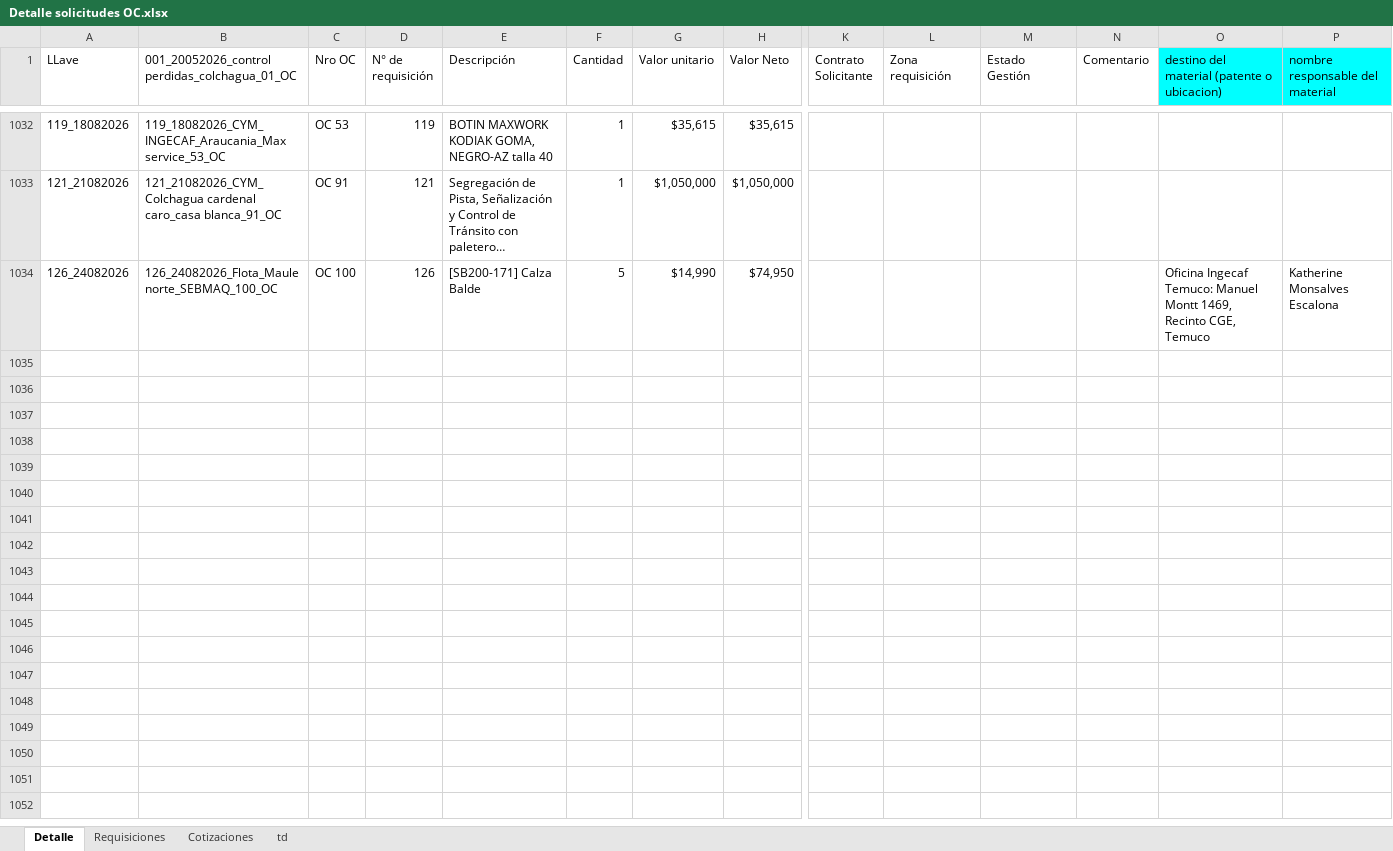
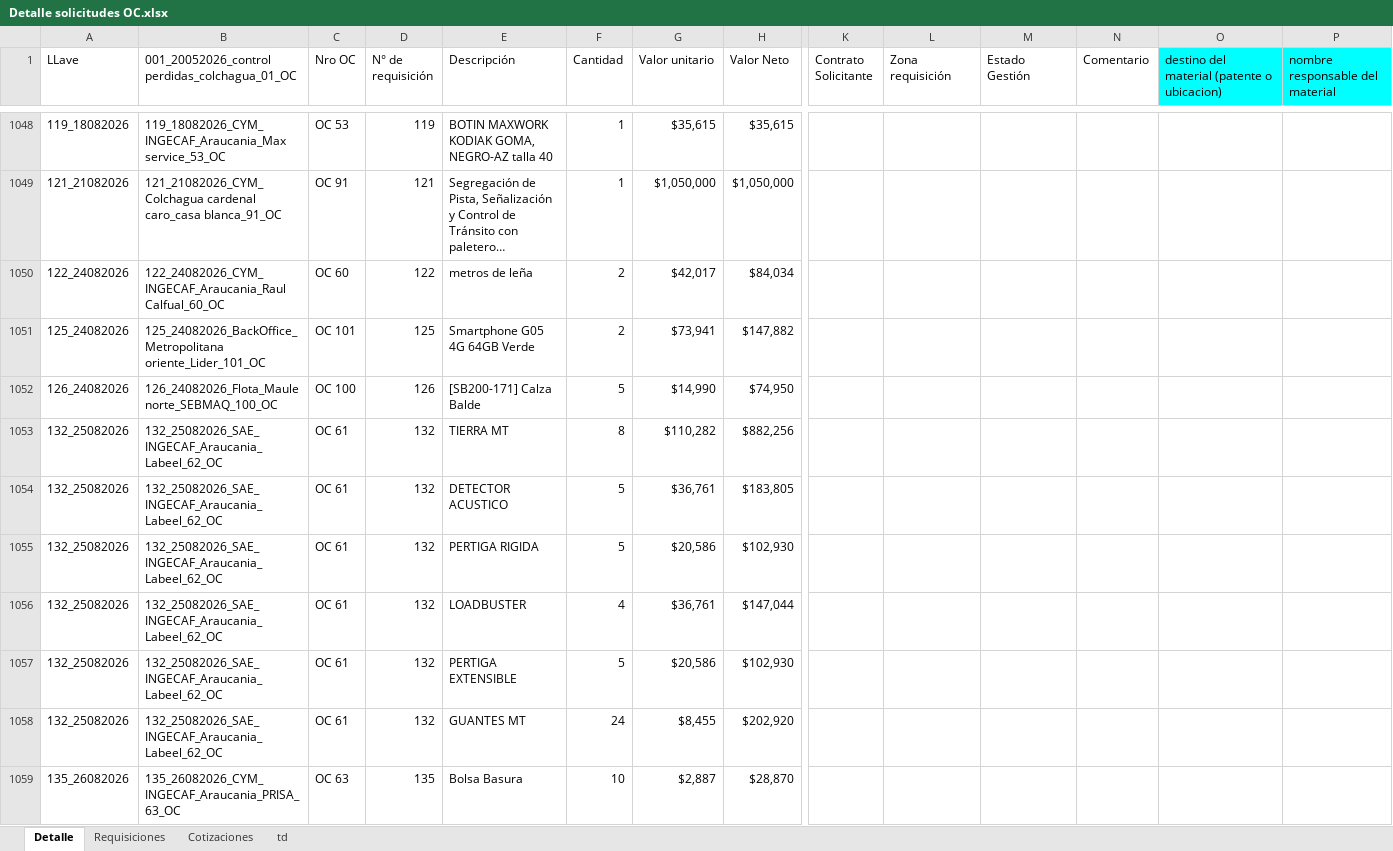
Before and after one commit to RodrigoCay/RequiAA, an Excel workbook: Detalle solicitudes OC.xlsx, sheet Detalle, drawn as a sheet; only a part is shown, gaps mark what is left out; long unchanged cells end in …; values as stored, in another font and other column widths than the file's, no borders; table styles not drawn; addresses are those after the commit; rows hold the shown columns only; the diff covers the shown part only; the diff names each change by its address in the sheet, - before the commit and + after, or states it on an @@ line.

```diff
--- a/Detalle solicitudes OC.xlsx (sheet Detalle)
+++ b/Detalle solicitudes OC.xlsx (sheet Detalle)
+row 1050: 122_24082026 | 122_24082026_CYM_INGECAF_Araucania_Raul Calfual_60_OC | OC 60 | 122 | metros de leña | 2 | $42,017 | $84,034
+row 1051: 125_24082026 | 125_24082026_BackOffice_Metropolitana oriente_Lider_101_OC | OC 101 | 125 | Smartphone G05 4G 64GB Verde | 2 | $73,941 | $147,882
-O1052: Oficina Ingecaf Temuco: Manuel Montt 1469, Recinto CGE, Temuco
+O1052: (empty)
-P1052 (nombre responsable del material): Katherine Monsalves Escalona
+P1052 (nombre responsable del material): (empty)
+row 1053: 132_25082026 | 132_25082026_SAE_INGECAF_Araucania_Labeel_62_OC | OC 61 | 132 | TIERRA MT | 8 | $110,282 | $882,256
+row 1054: 132_25082026 | 132_25082026_SAE_INGECAF_Araucania_Labeel_62_OC | OC 61 | 132 | DETECTOR ACUSTICO | 5 | $36,761 | $183,805
+row 1055: 132_25082026 | 132_25082026_SAE_INGECAF_Araucania_Labeel_62_OC | OC 61 | 132 | PERTIGA RIGIDA | 5 | $20,586 | $102,930
+row 1056: 132_25082026 | 132_25082026_SAE_INGECAF_Araucania_Labeel_62_OC | OC 61 | 132 | LOADBUSTER | 4 | $36,761 | $147,044
+row 1057: 132_25082026 | 132_25082026_SAE_INGECAF_Araucania_Labeel_62_OC | OC 61 | 132 | PERTIGA EXTENSIBLE | 5 | $20,586 | $102,930
+row 1058: 132_25082026 | 132_25082026_SAE_INGECAF_Araucania_Labeel_62_OC | OC 61 | 132 | GUANTES MT | 24 | $8,455 | $202,920
+row 1059: 135_26082026 | 135_26082026_CYM_INGECAF_Araucania_PRISA_63_OC | OC 63 | 135 | Bolsa Basura | 10 | $2,887 | $28,870
```
Also changed, not shown: 44 added rows and 28 moved rows elsewhere in this sheet, sheet Requisiciones, sheet Cotizaciones, Prueba.xlsx.
